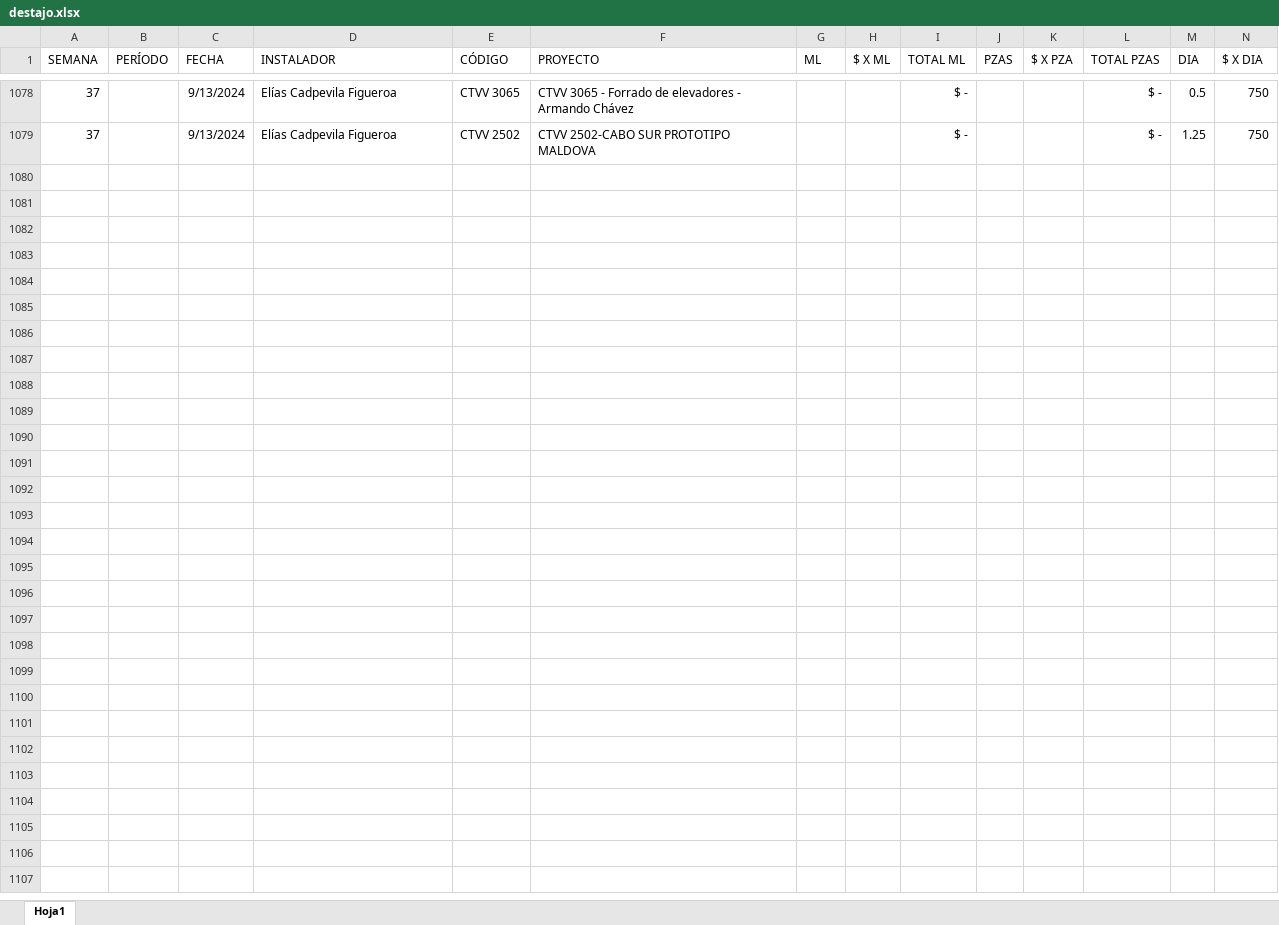
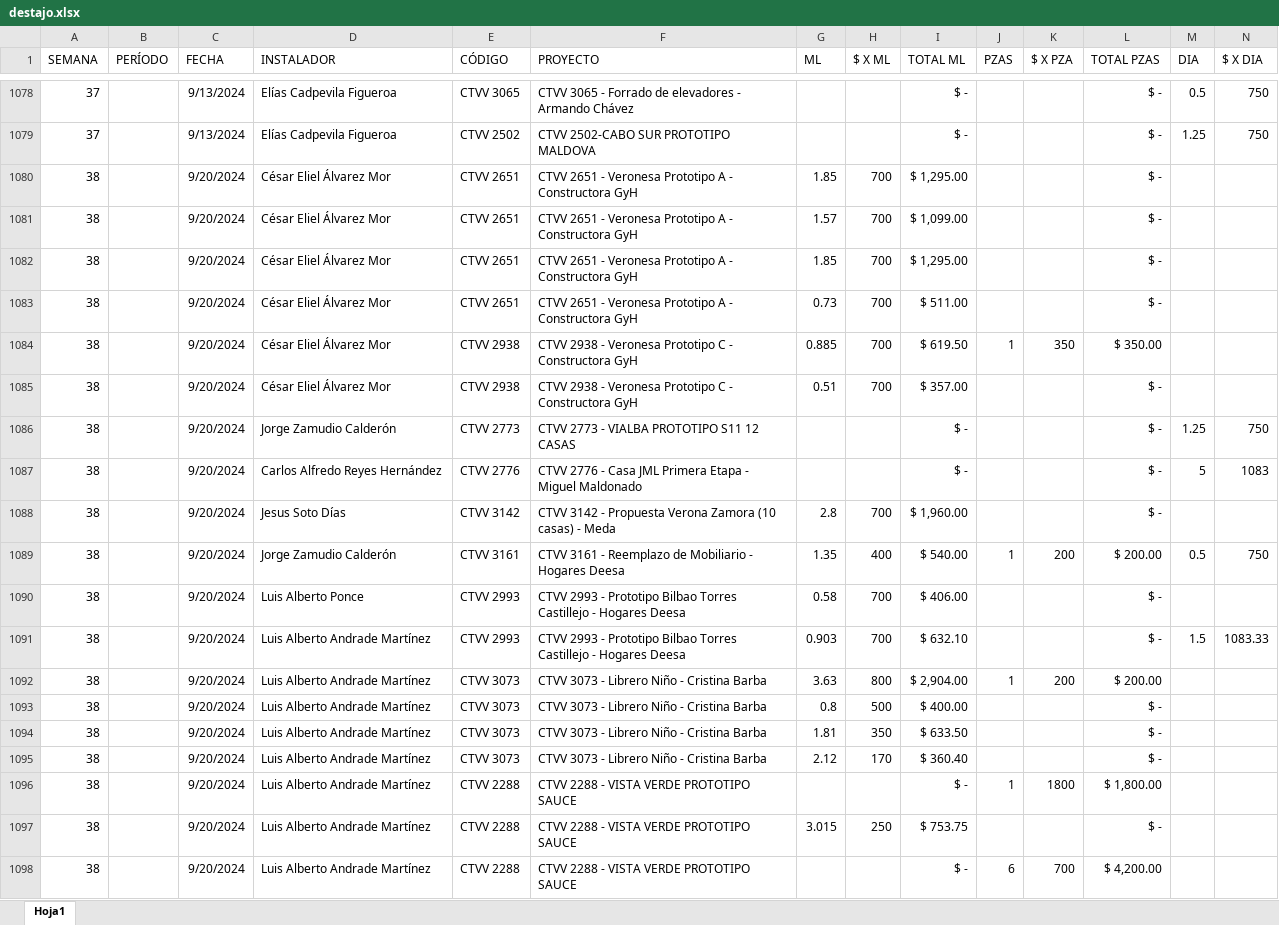
Before and after one commit to FerUlaje/Pruebas-Boton, an Excel workbook: datasets/destajo.xlsx, sheet Hoja1, drawn as a sheet; only a part is shown, gaps mark what is left out; values as stored, in another font and other column widths than the file's, no borders; table styles not drawn; rows hold the shown columns only; the diff covers the shown part only; the diff names each change by its address in the sheet, - before the commit and + after, or states it on an @@ line.

Commit message:
Destajo Hrs Prod Sem 38

```diff
--- a/datasets/destajo.xlsx (sheet Hoja1)
+++ b/datasets/destajo.xlsx (sheet Hoja1)
+row 1080: 38 |  | 9/20/2024 | César Eliel Álvarez Mor | CTVV 2651 | CTVV 2651 - Veronesa Prototipo A - Constructora GyH | 1.85 | 700 | $ 1,295.00 |  |  | $ -
+row 1081: 38 |  | 9/20/2024 | César Eliel Álvarez Mor | CTVV 2651 | CTVV 2651 - Veronesa Prototipo A - Constructora GyH | 1.57 | 700 | $ 1,099.00 |  |  | $ -
+row 1082: 38 |  | 9/20/2024 | César Eliel Álvarez Mor | CTVV 2651 | CTVV 2651 - Veronesa Prototipo A - Constructora GyH | 1.85 | 700 | $ 1,295.00 |  |  | $ -
+row 1083: 38 |  | 9/20/2024 | César Eliel Álvarez Mor | CTVV 2651 | CTVV 2651 - Veronesa Prototipo A - Constructora GyH | 0.73 | 700 | $ 511.00 |  |  | $ -
+row 1084: 38 |  | 9/20/2024 | César Eliel Álvarez Mor | CTVV 2938 | CTVV 2938 - Veronesa Prototipo C - Constructora GyH | 0.885 | 700 | $ 619.50 | 1 | 350 | $ 350.00
+row 1085: 38 |  | 9/20/2024 | César Eliel Álvarez Mor | CTVV 2938 | CTVV 2938 - Veronesa Prototipo C - Constructora GyH | 0.51 | 700 | $ 357.00 |  |  | $ -
+row 1086: 38 |  | 9/20/2024 | Jorge Zamudio Calderón | CTVV 2773 | CTVV 2773 - VIALBA PROTOTIPO S11 12 CASAS |  |  | $ - |  |  | $ - | 1.25 | 750
+row 1087: 38 |  | 9/20/2024 | Carlos Alfredo Reyes Hernández | CTVV 2776 | CTVV 2776 - Casa JML Primera Etapa - Miguel Maldonado |  |  | $ - |  |  | $ - | 5 | 1083
+row 1088: 38 |  | 9/20/2024 | Jesus Soto Días | CTVV 3142 | CTVV 3142 - Propuesta Verona Zamora (10 casas) - Meda | 2.8 | 700 | $ 1,960.00 |  |  | $ -
+row 1089: 38 |  | 9/20/2024 | Jorge Zamudio Calderón | CTVV 3161 | CTVV 3161 - Reemplazo de Mobiliario - Hogares Deesa | 1.35 | 400 | $ 540.00 | 1 | 200 | $ 200.00 | 0.5 | 750
+row 1090: 38 |  | 9/20/2024 | Luis Alberto Ponce | CTVV 2993 | CTVV 2993 - Prototipo Bilbao Torres Castillejo - Hogares Deesa | 0.58 | 700 | $ 406.00 |  |  | $ -
+row 1091: 38 |  | 9/20/2024 | Luis Alberto Andrade Martínez | CTVV 2993 | CTVV 2993 - Prototipo Bilbao Torres Castillejo - Hogares Deesa | 0.903 | 700 | $ 632.10 |  |  | $ - | 1.5 | 1083.33
+row 1092: 38 |  | 9/20/2024 | Luis Alberto Andrade Martínez | CTVV 3073 | CTVV 3073 - Librero Niño - Cristina Barba | 3.63 | 800 | $ 2,904.00 | 1 | 200 | $ 200.00
+row 1093: 38 |  | 9/20/2024 | Luis Alberto Andrade Martínez | CTVV 3073 | CTVV 3073 - Librero Niño - Cristina Barba | 0.8 | 500 | $ 400.00 |  |  | $ -
+row 1094: 38 |  | 9/20/2024 | Luis Alberto Andrade Martínez | CTVV 3073 | CTVV 3073 - Librero Niño - Cristina Barba | 1.81 | 350 | $ 633.50 |  |  | $ -
+row 1095: 38 |  | 9/20/2024 | Luis Alberto Andrade Martínez | CTVV 3073 | CTVV 3073 - Librero Niño - Cristina Barba | 2.12 | 170 | $ 360.40 |  |  | $ -
+row 1096: 38 |  | 9/20/2024 | Luis Alberto Andrade Martínez | CTVV 2288 | CTVV 2288 - VISTA VERDE PROTOTIPO SAUCE |  |  | $ - | 1 | 1800 | $ 1,800.00
+row 1097: 38 |  | 9/20/2024 | Luis Alberto Andrade Martínez | CTVV 2288 | CTVV 2288 - VISTA VERDE PROTOTIPO SAUCE | 3.015 | 250 | $ 753.75 |  |  | $ -
+row 1098: 38 |  | 9/20/2024 | Luis Alberto Andrade Martínez | CTVV 2288 | CTVV 2288 - VISTA VERDE PROTOTIPO SAUCE |  |  | $ - | 6 | 700 | $ 4,200.00
```
Also changed, not shown: 20 added rows elsewhere in this sheet, datasets/horas_extras_2024.xlsx, datasets/produccion.xlsx.
